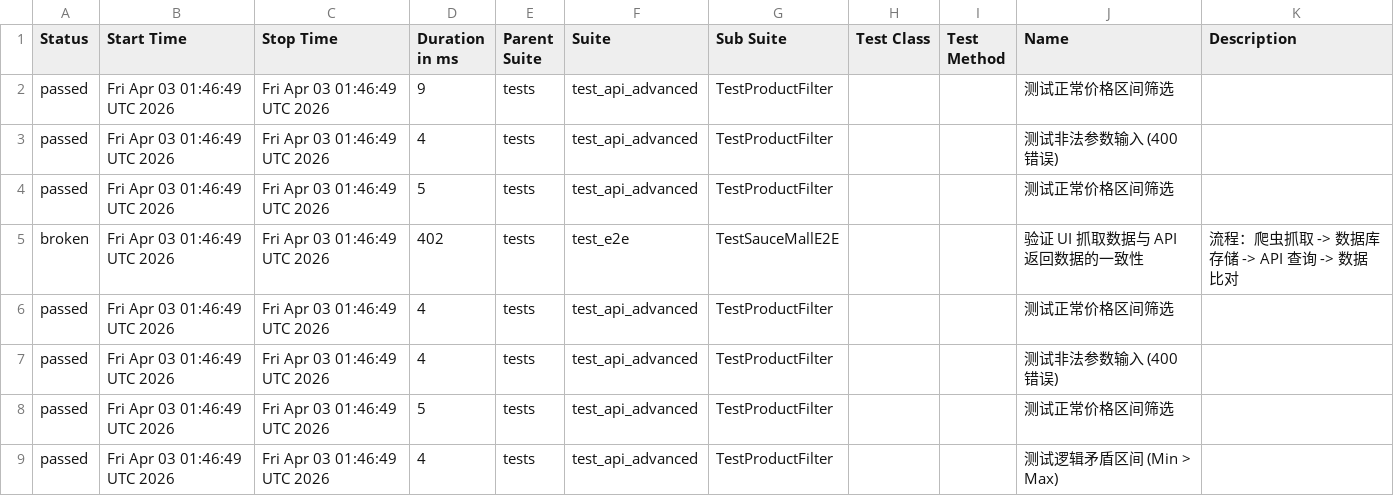
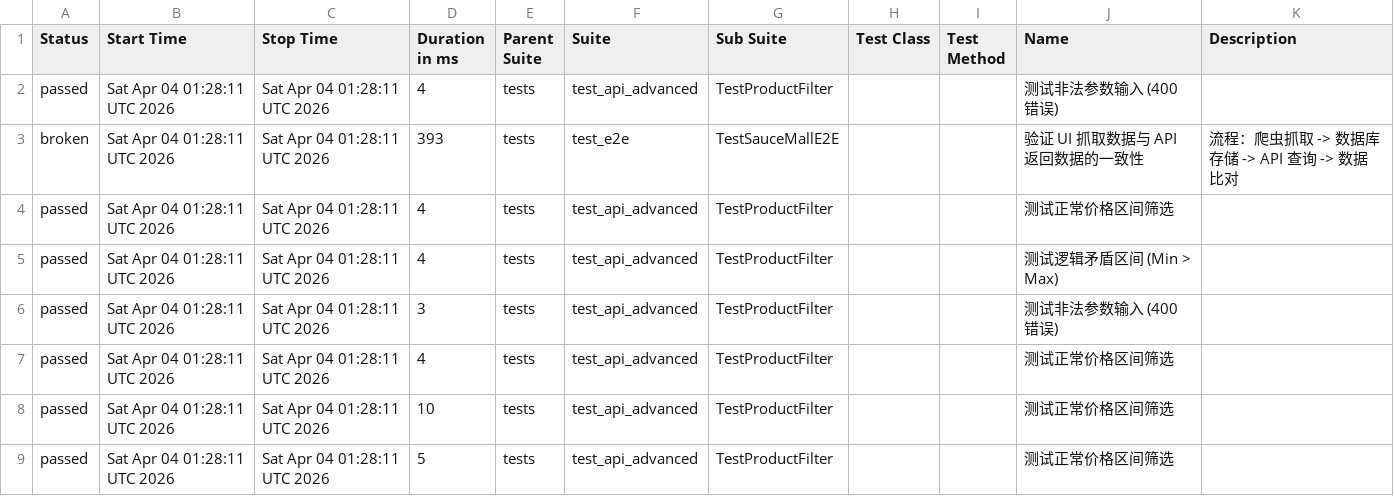
Before and after one commit to Junx20710/SauceMall-Monitor, a CSV file: data/suites.csv, drawn as a sheet.

```diff
--- a/data/suites.csv
+++ b/data/suites.csv
@@ -1,9 +1,9 @@
 "Status","Start Time","Stop Time","Duration in ms","Parent Suite","Suite","Sub Suite","Test Class","Test Method","Name","Description"
-"passed","Fri Apr 03 01:46:49 UTC 2026","Fri Apr 03 01:46:49 UTC 2026","9","tests","test_api_advanced","TestProductFilter","","","测试正常价格区间筛选",""
-"passed","Fri Apr 03 01:46:49 UTC 2026","Fri Apr 03 01:46:49 UTC 2026","4","tests","test_api_advanced","TestProductFilter","","","测试非法参数输入 (400错误)",""
-"passed","Fri Apr 03 01:46:49 UTC 2026","Fri Apr 03 01:46:49 UTC 2026","5","tests","test_api_advanced","TestProductFilter","","","测试正常价格区间筛选",""
-"broken","Fri Apr 03 01:46:49 UTC 2026","Fri Apr 03 01:46:49 UTC 2026","402","tests","test_e2e","TestSauceMallE2E","","","验证 UI 抓取数据与 API 返回数据的一致性","流程：爬虫抓取 -> 数据库存储 -> API 查询 -> 数据比对"
-"passed","Fri Apr 03 01:46:49 UTC 2026","Fri Apr 03 01:46:49 UTC 2026","4","tests","test_api_advanced","TestProductFilter","","","测试正常价格区间筛选",""
-"passed","Fri Apr 03 01:46:49 UTC 2026","Fri Apr 03 01:46:49 UTC 2026","4","tests","test_api_advanced","TestProductFilter","","","测试非法参数输入 (400错误)",""
-"passed","Fri Apr 03 01:46:49 UTC 2026","Fri Apr 03 01:46:49 UTC 2026","5","tests","test_api_advanced","TestProductFilter","","","测试正常价格区间筛选",""
-"passed","Fri Apr 03 01:46:49 UTC 2026","Fri Apr 03 01:46:49 UTC 2026","4","tests","test_api_advanced","TestProductFilter","","","测试逻辑矛盾区间 (Min > Max)",""
+"passed","Sat Apr 04 01:28:11 UTC 2026","Sat Apr 04 01:28:11 UTC 2026","4","tests","test_api_advanced","TestProductFilter","","","测试非法参数输入 (400错误)",""
+"broken","Sat Apr 04 01:28:11 UTC 2026","Sat Apr 04 01:28:11 UTC 2026","393","tests","test_e2e","TestSauceMallE2E","","","验证 UI 抓取数据与 API 返回数据的一致性","流程：爬虫抓取 -> 数据库存储 -> API 查询 -> 数据比对"
+"passed","Sat Apr 04 01:28:11 UTC 2026","Sat Apr 04 01:28:11 UTC 2026","4","tests","test_api_advanced","TestProductFilter","","","测试正常价格区间筛选",""
+"passed","Sat Apr 04 01:28:11 UTC 2026","Sat Apr 04 01:28:11 UTC 2026","4","tests","test_api_advanced","TestProductFilter","","","测试逻辑矛盾区间 (Min > Max)",""
+"passed","Sat Apr 04 01:28:11 UTC 2026","Sat Apr 04 01:28:11 UTC 2026","3","tests","test_api_advanced","TestProductFilter","","","测试非法参数输入 (400错误)",""
+"passed","Sat Apr 04 01:28:11 UTC 2026","Sat Apr 04 01:28:11 UTC 2026","4","tests","test_api_advanced","TestProductFilter","","","测试正常价格区间筛选",""
+"passed","Sat Apr 04 01:28:11 UTC 2026","Sat Apr 04 01:28:11 UTC 2026","10","tests","test_api_advanced","TestProductFilter","","","测试正常价格区间筛选",""
+"passed","Sat Apr 04 01:28:11 UTC 2026","Sat Apr 04 01:28:11 UTC 2026","5","tests","test_api_advanced","TestProductFilter","","","测试正常价格区间筛选",""
```
Also changed, not shown: 34 other files.
